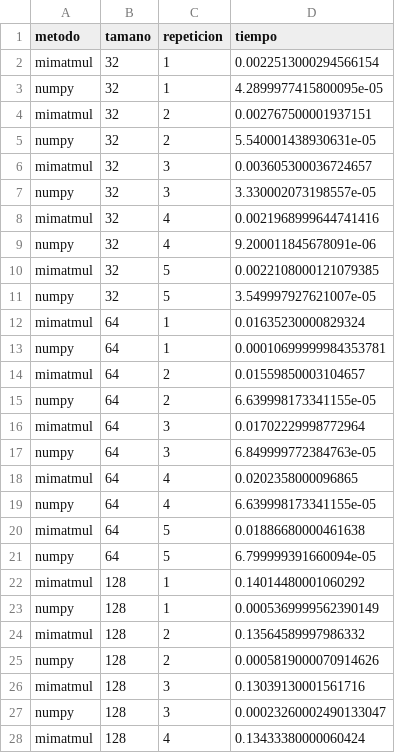
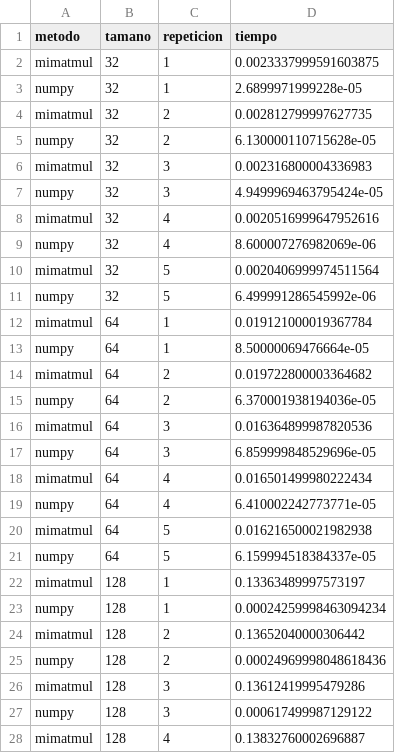
Before and after one commit to monsecubi/P0-Cubillos-Monserrat, a CSV file: data/benchmark_results.csv, drawn as a sheet; only a part is shown; the diff covers the shown part only.

Commit message:
Actualiza datos del benchmark con la ejecucion definitiva

```diff
--- a/data/benchmark_results.csv
+++ b/data/benchmark_results.csv
@@ -1,28 +1,28 @@
 metodo,tamano,repeticion,tiempo
-mimatmul,32,1,0.0022513000294566154
-numpy,32,1,4.2899977415800095e-05
-mimatmul,32,2,0.002767500001937151
-numpy,32,2,5.540001438930631e-05
-mimatmul,32,3,0.003605300036724657
-numpy,32,3,3.330002073198557e-05
-mimatmul,32,4,0.0021968999644741416
-numpy,32,4,9.200011845678091e-06
-mimatmul,32,5,0.0022108000121079385
-numpy,32,5,3.549997927621007e-05
-mimatmul,64,1,0.01635230000829324
-numpy,64,1,0.00010699999984353781
-mimatmul,64,2,0.01559850003104657
-numpy,64,2,6.639998173341155e-05
-mimatmul,64,3,0.01702229998772964
-numpy,64,3,6.849999772384763e-05
-mimatmul,64,4,0.0202358000096865
-numpy,64,4,6.639998173341155e-05
-mimatmul,64,5,0.01886680000461638
-numpy,64,5,6.799999391660094e-05
-mimatmul,128,1,0.14014480001060292
-numpy,128,1,0.0005369999562390149
-mimatmul,128,2,0.13564589997986332
-numpy,128,2,0.0005819000070914626
-mimatmul,128,3,0.13039130001561716
-numpy,128,3,0.00023260002490133047
-mimatmul,128,4,0.13433380000060424
+mimatmul,32,1,0.0023337999591603875
+numpy,32,1,2.6899971999228e-05
+mimatmul,32,2,0.002812799997627735
+numpy,32,2,6.130000110715628e-05
+mimatmul,32,3,0.002316800004336983
+numpy,32,3,4.9499969463795424e-05
+mimatmul,32,4,0.0020516999647952616
+numpy,32,4,8.600007276982069e-06
+mimatmul,32,5,0.0020406999974511564
+numpy,32,5,6.499991286545992e-06
+mimatmul,64,1,0.019121000019367784
+numpy,64,1,8.50000069476664e-05
+mimatmul,64,2,0.019722800003364682
+numpy,64,2,6.370001938194036e-05
+mimatmul,64,3,0.016364899987820536
+numpy,64,3,6.859999848529696e-05
+mimatmul,64,4,0.016501499980222434
+numpy,64,4,6.410002242773771e-05
+mimatmul,64,5,0.016216500021982938
+numpy,64,5,6.159994518384337e-05
+mimatmul,128,1,0.13363489997573197
+numpy,128,1,0.00024259998463094234
+mimatmul,128,2,0.13652040000306442
+numpy,128,2,0.00024969998048618436
+mimatmul,128,3,0.13612419995479286
+numpy,128,3,0.000617499987129122
+mimatmul,128,4,0.13832760002696887
```
Also changed, not shown: 23 edited cells elsewhere in this file, 1 other file.
